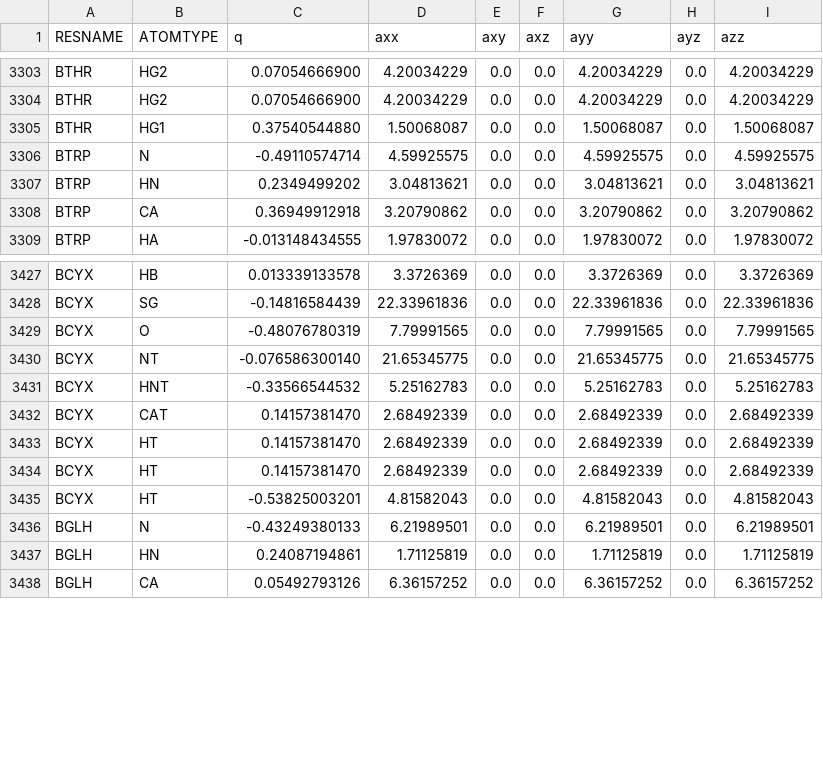
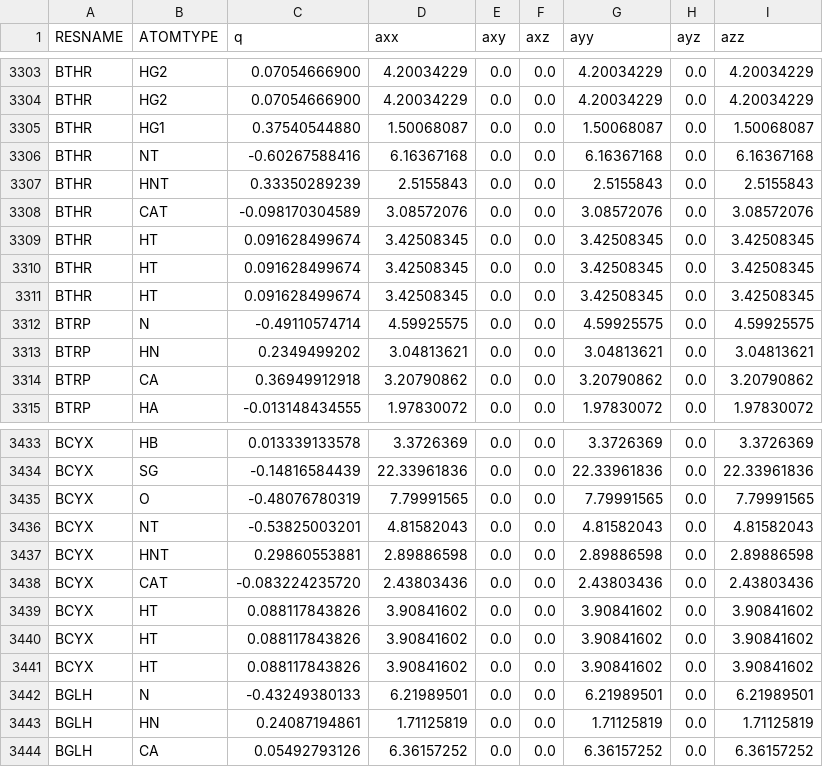
Before and after one commit to peter-reinholdt/propertyfit, a CSV file: FFparameterswithduplicates.csv, drawn as a sheet; only a part is shown, gaps mark what is left out.

```diff
--- a/FFparameterswithduplicates.csv
+++ b/FFparameterswithduplicates.csv
@@ -3305,2 +3305,8 @@ BTHR,HG2,0.07054666900,4.20034229,0.0,0.0,4.20034229,0.0,4.20034229
 BTHR,HG1,0.37540544880,1.50068087,0.0,0.0,1.50068087,0.0,1.50068087
+BTHR,NT,-0.60267588416,6.16367168,0.0,0.0,6.16367168,0.0,6.16367168
+BTHR,HNT,0.33350289239,2.5155843,0.0,0.0,2.5155843,0.0,2.5155843
+BTHR,CAT,-0.098170304589,3.08572076,0.0,0.0,3.08572076,0.0,3.08572076
+BTHR,HT,0.091628499674,3.42508345,0.0,0.0,3.42508345,0.0,3.42508345
+BTHR,HT,0.091628499674,3.42508345,0.0,0.0,3.42508345,0.0,3.42508345
+BTHR,HT,0.091628499674,3.42508345,0.0,0.0,3.42508345,0.0,3.42508345
 BTRP,N,-0.49110574714,4.59925575,0.0,0.0,4.59925575,0.0,4.59925575
@@ -3429,8 +3435,8 @@ BCYX,SG,-0.14816584439,22.33961836,0.0,0.0,22.33961836,0.0,22.33961836
 BCYX,O,-0.48076780319,7.79991565,0.0,0.0,7.79991565,0.0,7.79991565
-BCYX,NT,-0.076586300140,21.65345775,0.0,0.0,21.65345775,0.0,21.65345775
-BCYX,HNT,-0.33566544532,5.25162783,0.0,0.0,5.25162783,0.0,5.25162783
-BCYX,CAT,0.14157381470,2.68492339,0.0,0.0,2.68492339,0.0,2.68492339
-BCYX,HT,0.14157381470,2.68492339,0.0,0.0,2.68492339,0.0,2.68492339
-BCYX,HT,0.14157381470,2.68492339,0.0,0.0,2.68492339,0.0,2.68492339
-BCYX,HT,-0.53825003201,4.81582043,0.0,0.0,4.81582043,0.0,4.81582043
+BCYX,NT,-0.53825003201,4.81582043,0.0,0.0,4.81582043,0.0,4.81582043
+BCYX,HNT,0.29860553881,2.89886598,0.0,0.0,2.89886598,0.0,2.89886598
+BCYX,CAT,-0.083224235720,2.43803436,0.0,0.0,2.43803436,0.0,2.43803436
+BCYX,HT,0.088117843826,3.90841602,0.0,0.0,3.90841602,0.0,3.90841602
+BCYX,HT,0.088117843826,3.90841602,0.0,0.0,3.90841602,0.0,3.90841602
+BCYX,HT,0.088117843826,3.90841602,0.0,0.0,3.90841602,0.0,3.90841602
 BGLH,N,-0.43249380133,6.21989501,0.0,0.0,6.21989501,0.0,6.21989501
```
Also changed, not shown: FFparameters.csv, FFparameterstemplate.csv, 2 other files.
